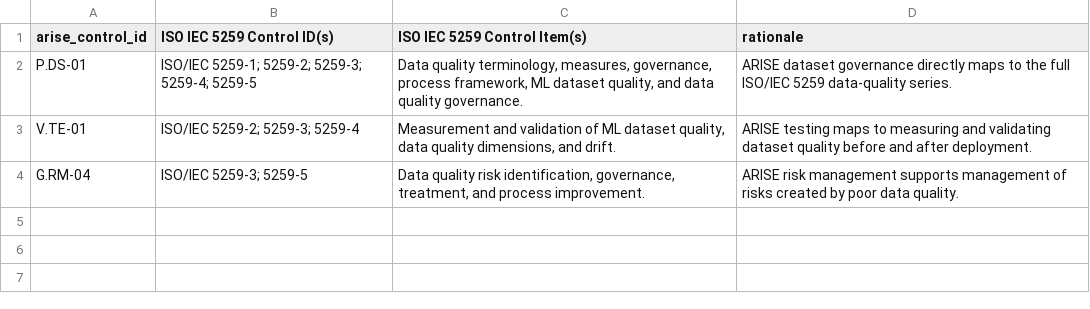
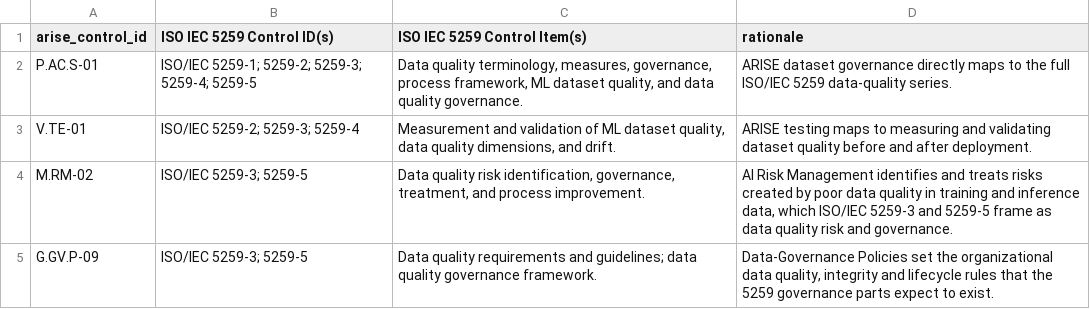
Before and after one commit to Assessed-Intelligence/ARISE-Framework, a CSV file: crosswalks/arise-to-iso-5259.csv, drawn as a sheet.

```diff
--- a/crosswalks/arise-to-iso-5259.csv
+++ b/crosswalks/arise-to-iso-5259.csv
@@ -1,4 +1,5 @@
 arise_control_id,ISO IEC 5259 Control ID(s),ISO IEC 5259 Control Item(s),rationale
-P.DS-01,ISO/IEC 5259-1; 5259-2; 5259-3; 5259-4; 5259-5,"Data quality terminology, measures, governance, process framework, ML dataset quality, and data quality governance.",ARISE dataset governance directly maps to the full ISO/IEC 5259 data-quality series.
+P.AC.S-01,ISO/IEC 5259-1; 5259-2; 5259-3; 5259-4; 5259-5,"Data quality terminology, measures, governance, process framework, ML dataset quality, and data quality governance.",ARISE dataset governance directly maps to the full ISO/IEC 5259 data-quality series.
 V.TE-01,ISO/IEC 5259-2; 5259-3; 5259-4,"Measurement and validation of ML dataset quality, data quality dimensions, and drift.",ARISE testing maps to measuring and validating dataset quality before and after deployment.
-G.RM-04,ISO/IEC 5259-3; 5259-5,"Data quality risk identification, governance, treatment, and process improvement.",ARISE risk management supports management of risks created by poor data quality.
+M.RM-02,ISO/IEC 5259-3; 5259-5,"Data quality risk identification, governance, treatment, and process improvement.","AI Risk Management identifies and treats risks created by poor data quality in training and inference data, which ISO/IEC 5259-3 and 5259-5 frame as data quality risk and governance."
+G.GV.P-09,ISO/IEC 5259-3; 5259-5,Data quality requirements and guidelines; data quality governance framework.,"Data-Governance Policies set the organizational data quality, integrity and lifecycle rules that the 5259 governance parts expect to exist."
```
Also changed, not shown: crosswalks/arise-to-aiuc-1-certificate.csv, crosswalks/arise-to-etsi-standard-en-304-223-v2-1-1.csv, 34 other files.
